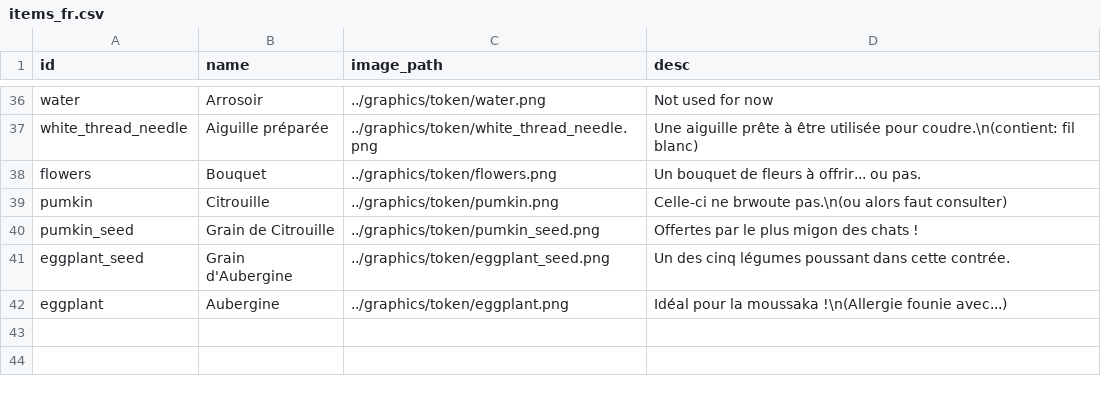
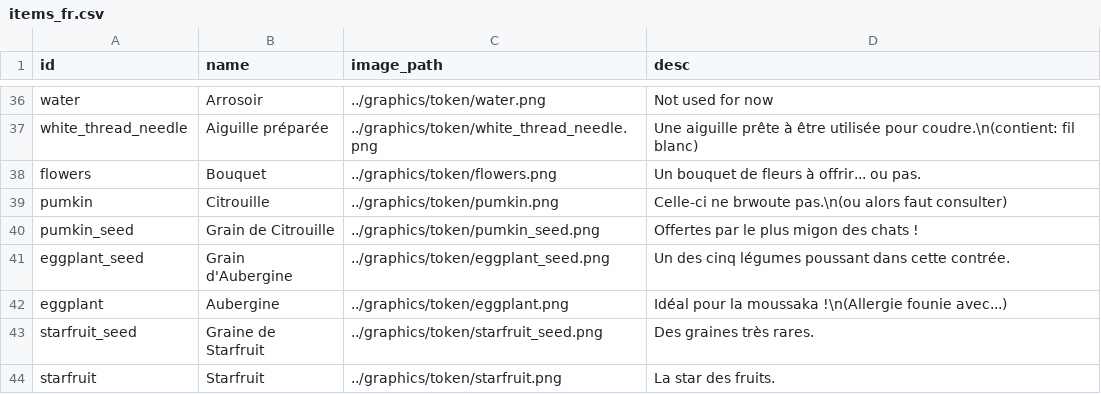
Before and after one commit to HariSeldon38/Pydew_Valley, a CSV file: data/items_fr.csv, drawn as a sheet; only a part is shown, gaps mark what is left out.

```diff
--- a/data/items_fr.csv
+++ b/data/items_fr.csv
@@ -42 +42,3 @@ eggplant_seed,Grain d'Aubergine,../graphics/token/eggplant_seed.png,Un des cinq
 eggplant,Aubergine,../graphics/token/eggplant.png,Idéal pour la moussaka !\n(Allergie founie avec...)
+starfruit_seed,Graine de Starfruit,../graphics/token/starfruit_seed.png,Des graines très rares.
+starfruit,Starfruit,../graphics/token/starfruit.png,La star des fruits.
```
Also changed, not shown: data/crafts.csv, 22 other files.
